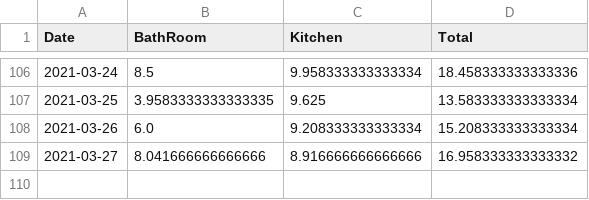
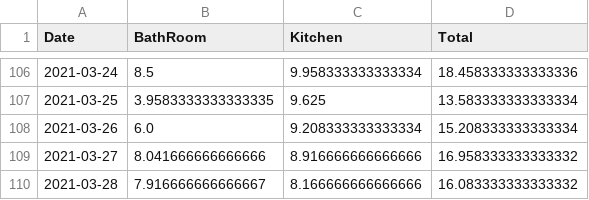
Before and after one commit to castorfou/squeezebox_wlanpoke_plot, a CSV file: dataset/failure.csv, drawn as a sheet; only a part is shown, gaps mark what is left out; the diff names each change by its address in the sheet, - before the commit and + after, or states it on an @@ line.

```diff
--- a/dataset/failure.csv
+++ b/dataset/failure.csv
+row 110: 2021-03-28 | 7.916666666666667 | 8.166666666666666 | 16.083333333333332
```
Also changed, not shown: dataset/squeezebox.csv, 6 other files.
